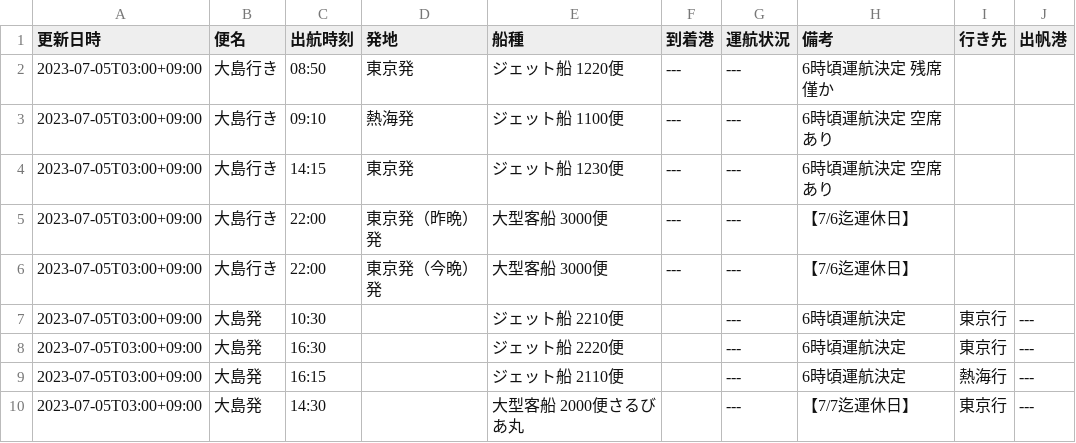
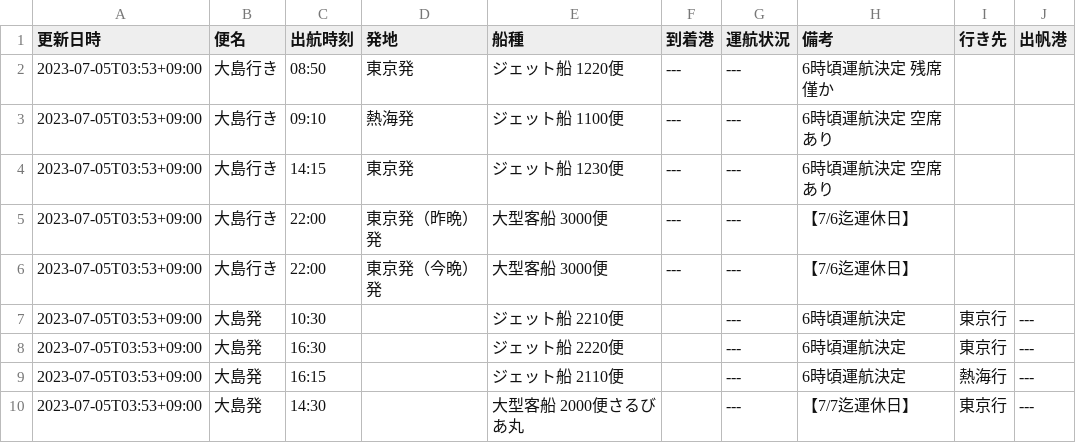
Before and after one commit to code4fukui/opendata-oshima, a CSV file: data/2023-07-05.csv, drawn as a sheet.

Commit message:
update data

```diff
--- a/data/2023-07-05.csv
+++ b/data/2023-07-05.csv
@@ -1,10 +1,10 @@
 更新日時,便名,出航時刻,発地,船種,到着港,運航状況,備考,行き先,出帆港
-2023-07-05T03:00+09:00,大島行き,08:50,東京発,ジェット船 1220便,---,---,6時頃運航決定　残席僅か,,
-2023-07-05T03:00+09:00,大島行き,09:10,熱海発,ジェット船 1100便,---,---,6時頃運航決定　空席あり　,,
-2023-07-05T03:00+09:00,大島行き,14:15,東京発,ジェット船 1230便,---,---,6時頃運航決定　空席あり,,
-2023-07-05T03:00+09:00,大島行き,22:00,東京発（昨晩）発,大型客船 3000便,---,---,【7/6迄運休日】,,
-2023-07-05T03:00+09:00,大島行き,22:00,東京発（今晩）発,大型客船 3000便,---,---,【7/6迄運休日】,,
-2023-07-05T03:00+09:00,大島発,10:30,,ジェット船 2210便,,---,6時頃運航決定,東京行,---
-2023-07-05T03:00+09:00,大島発,16:30,,ジェット船 2220便,,---,6時頃運航決定,東京行,---
-2023-07-05T03:00+09:00,大島発,16:15,,ジェット船 2110便,,---,6時頃運航決定,熱海行,---
-2023-07-05T03:00+09:00,大島発,14:30,,大型客船 2000便さるびあ丸,,---,【7/7迄運休日】,東京行,---
+2023-07-05T03:53+09:00,大島行き,08:50,東京発,ジェット船 1220便,---,---,6時頃運航決定　残席僅か,,
+2023-07-05T03:53+09:00,大島行き,09:10,熱海発,ジェット船 1100便,---,---,6時頃運航決定　空席あり　,,
+2023-07-05T03:53+09:00,大島行き,14:15,東京発,ジェット船 1230便,---,---,6時頃運航決定　空席あり,,
+2023-07-05T03:53+09:00,大島行き,22:00,東京発（昨晩）発,大型客船 3000便,---,---,【7/6迄運休日】,,
+2023-07-05T03:53+09:00,大島行き,22:00,東京発（今晩）発,大型客船 3000便,---,---,【7/6迄運休日】,,
+2023-07-05T03:53+09:00,大島発,10:30,,ジェット船 2210便,,---,6時頃運航決定,東京行,---
+2023-07-05T03:53+09:00,大島発,16:30,,ジェット船 2220便,,---,6時頃運航決定,東京行,---
+2023-07-05T03:53+09:00,大島発,16:15,,ジェット船 2110便,,---,6時頃運航決定,熱海行,---
+2023-07-05T03:53+09:00,大島発,14:30,,大型客船 2000便さるびあ丸,,---,【7/7迄運休日】,東京行,---
```
Also changed, not shown: 1 other file.
